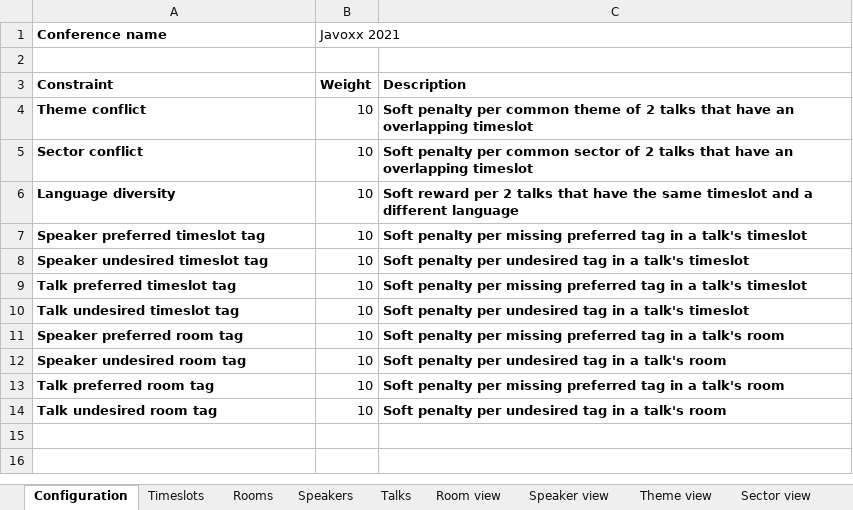
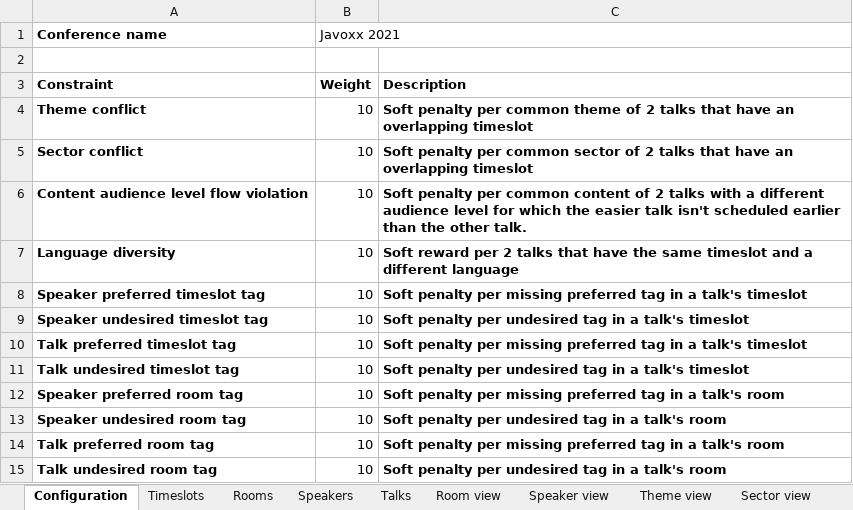
Before and after one commit to apache/incubator-kie-drools, an Excel workbook: optaplanner-examples/data/conferencescheduling/unsolved/18talks-6timeslots-5rooms.xlsx, sheet Configuration, drawn as a sheet; values as stored, in another font and other column widths than the file's, no borders; charts and pictures not drawn; the diff names each change by its address in the sheet, - before the commit and + after, or states it on an @@ line.

Commit message:
conf scheduling: add constraint "Content audience level flow violation" (thanks Stephan)

```diff
--- a/optaplanner-examples/data/conferencescheduling/unsolved/18talks-6timeslots-5rooms.xlsx (sheet Configuration)
+++ b/optaplanner-examples/data/conferencescheduling/unsolved/18talks-6timeslots-5rooms.xlsx (sheet Configuration)
+row 6: Content audience level flow violation | 10 | Soft penalty per common content of 2 talks with a different audience level for which the easier talk isn't scheduled earlier than the other talk.
```
Also changed, not shown: charts or pictures, optaplanner-examples/data/conferencescheduling/unsolved/108talks-18timeslots-10rooms.xlsx, optaplanner-examples/data/conferencescheduling/unsolved/216talks-18timeslots-20rooms.xlsx, 7 other files.
